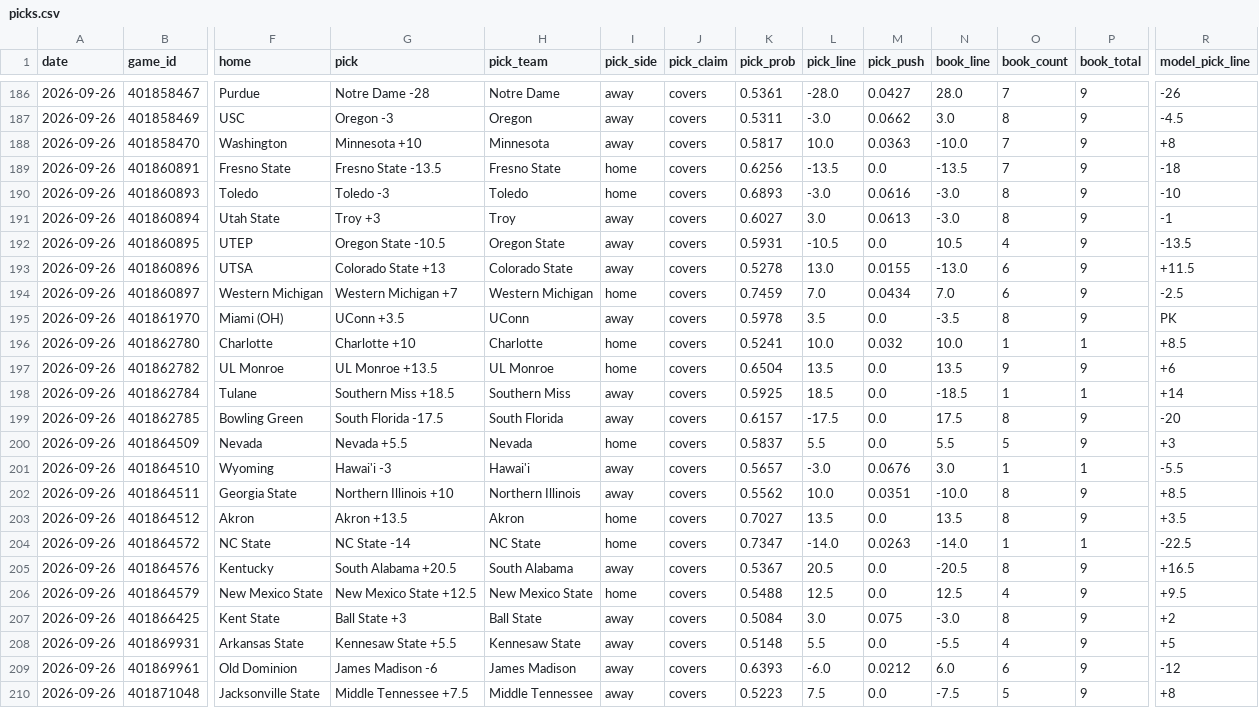
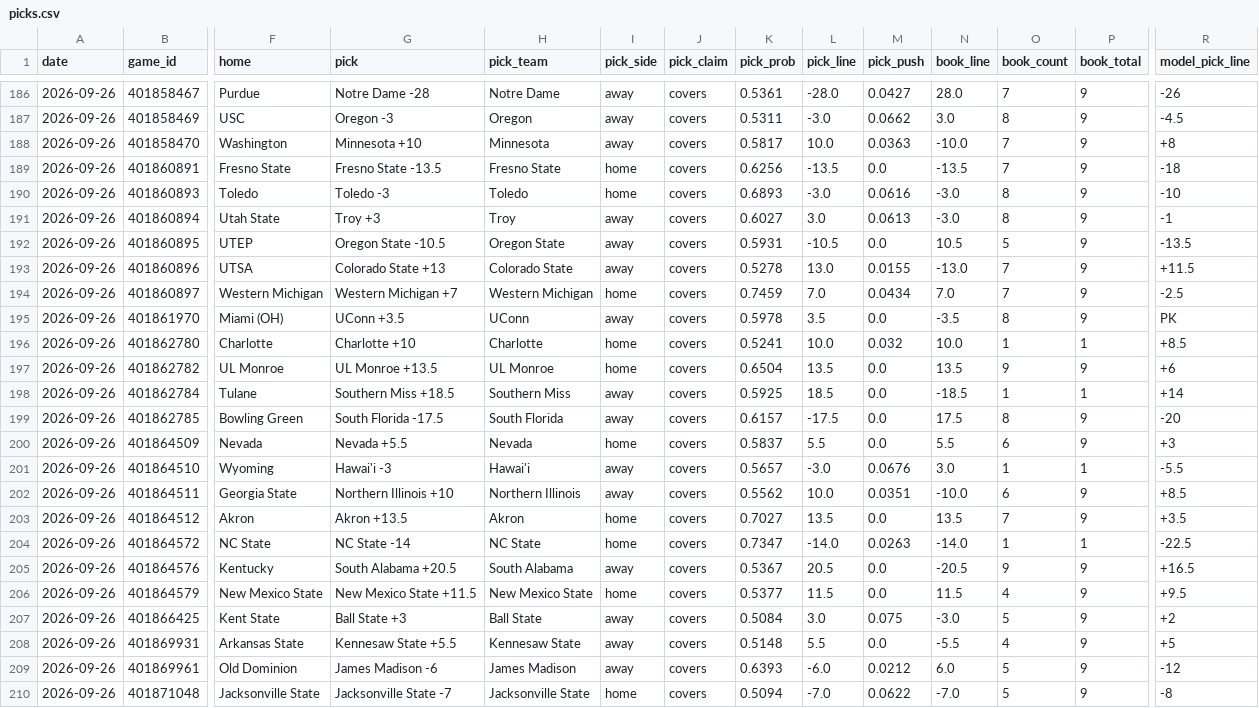
Before and after one commit to azcal/mbm-ncaaf, a CSV file: logs/picks.csv, drawn as a sheet; only a part is shown, gaps mark what is left out; the diff covers the shown part only; the diff names each change by its address in the sheet, - before the commit and + after, or states it on an @@ line.

```diff
--- a/logs/picks.csv
+++ b/logs/picks.csv
-O192 (book_count): 4
+O192 (book_count): 5
-O193:O194 (book_count): 6
+O193:O194 (book_count): 7
-O200 (book_count): 5
+O200 (book_count): 6
-O202 (book_count): 8
+O202 (book_count): 6
-O203 (book_count): 8
+O203 (book_count): 7
-O205 (book_count): 8
+O205 (book_count): 9
-G206 (pick): New Mexico State +12.5
+G206 (pick): New Mexico State +11.5
-K206 (pick_prob): 0.5488
+K206 (pick_prob): 0.5377
-L206 (pick_line): 12.5
+L206 (pick_line): 11.5
-N206 (book_line): 12.5
+N206 (book_line): 11.5
-O207 (book_count): 8
+O207 (book_count): 5
-O209 (book_count): 6
+O209 (book_count): 5
-G210 (pick): Middle Tennessee +7.5
+G210 (pick): Jacksonville State -7
-H210 (pick_team): Middle Tennessee
+H210 (pick_team): Jacksonville State
-I210 (pick_side): away
+I210 (pick_side): home
-K210 (pick_prob): 0.5223
+K210 (pick_prob): 0.5094
-L210 (pick_line): 7.5
+L210 (pick_line): -7.0
-M210 (pick_push): 0.0
+M210 (pick_push): 0.0622
-N210 (book_line): -7.5
+N210 (book_line): -7.0
-R210 (model_pick_line): +8
+R210 (model_pick_line): -8
```
Also changed, not shown: 24 edited cells elsewhere in this file, logs/predictions.csv, 2 other files.
